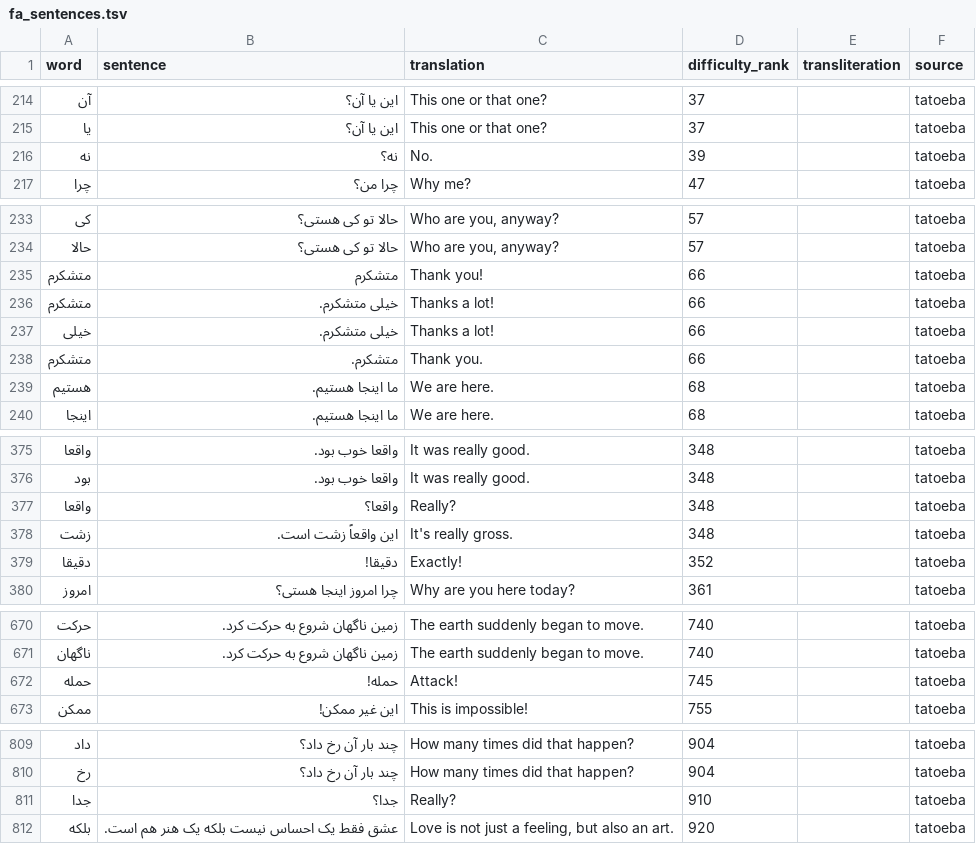
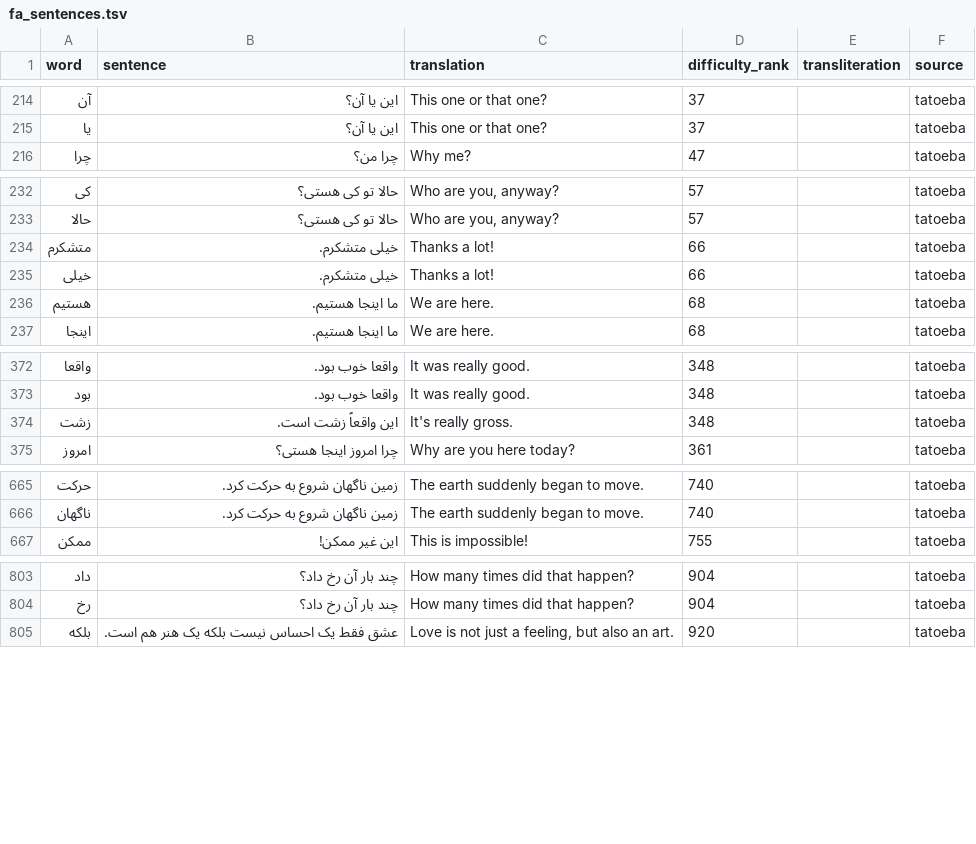
Before and after one commit to CorneliuSmith/polyglot-srs, a TSV file: data/fa_sentences.tsv, drawn as a sheet; only a part is shown, gaps mark what is left out; the diff covers the shown part only; the diff names each change by its address in the sheet, - before the commit and + after, or states it on an @@ line.

```diff
--- a/data/fa_sentences.tsv
+++ b/data/fa_sentences.tsv
-row 216: نه | نه؟ | No. | 39 |  | tatoeba
-row 235: متشکرم | متشکرم | Thank you! | 66 |  | tatoeba
-row 238: متشکرم | متشکرم. | Thank you. | 66 |  | tatoeba
-row 377: واقعا | واقعا؟ | Really? | 348 |  | tatoeba
-row 379: دقیقا | دقیقا! | Exactly! | 352 |  | tatoeba
-row 672: حمله | حمله! | Attack! | 745 |  | tatoeba
-row 811: جدا | جدا؟ | Really? | 910 |  | tatoeba
```
Also changed, not shown: 2 removed rows elsewhere in this file, data/ca_sentences.tsv, data/ha_sentences.tsv, 21 other files.
